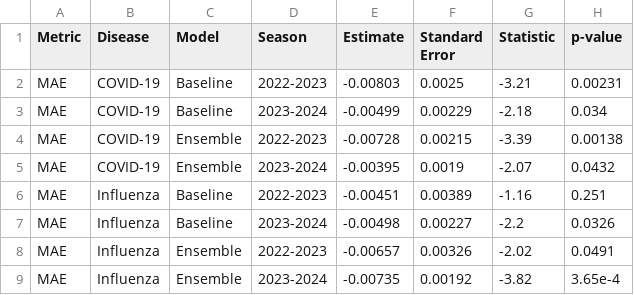
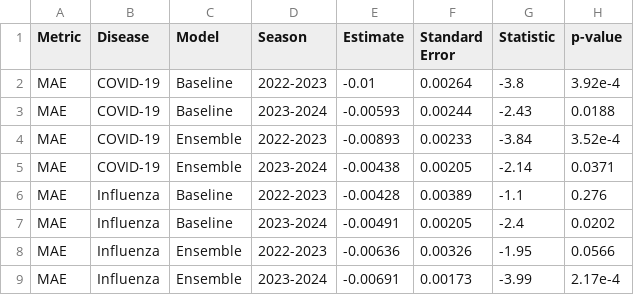
Before and after one commit to cdphmodeling/forecastability, a CSV file: results/lm_results_MMWR.csv, drawn as a sheet; only a part is shown; the diff covers the shown part only.

```diff
--- a/results/lm_results_MMWR.csv
+++ b/results/lm_results_MMWR.csv
@@ -1,9 +1,9 @@
 Metric,Disease,Model,Season,Estimate,Standard Error,Statistic,p-value
-MAE,COVID-19,Baseline,2022-2023,-0.00803,0.0025,-3.21,0.00231
-MAE,COVID-19,Baseline,2023-2024,-0.00499,0.00229,-2.18,0.034
-MAE,COVID-19,Ensemble,2022-2023,-0.00728,0.00215,-3.39,0.00138
-MAE,COVID-19,Ensemble,2023-2024,-0.00395,0.0019,-2.07,0.0432
-MAE,Influenza,Baseline,2022-2023,-0.00451,0.00389,-1.16,0.251
-MAE,Influenza,Baseline,2023-2024,-0.00498,0.00227,-2.2,0.0326
-MAE,Influenza,Ensemble,2022-2023,-0.00657,0.00326,-2.02,0.0491
-MAE,Influenza,Ensemble,2023-2024,-0.00735,0.00192,-3.82,3.65e-4
+MAE,COVID-19,Baseline,2022-2023,-0.01,0.00264,-3.8,3.92e-4
+MAE,COVID-19,Baseline,2023-2024,-0.00593,0.00244,-2.43,0.0188
+MAE,COVID-19,Ensemble,2022-2023,-0.00893,0.00233,-3.84,3.52e-4
+MAE,COVID-19,Ensemble,2023-2024,-0.00438,0.00205,-2.14,0.0371
+MAE,Influenza,Baseline,2022-2023,-0.00428,0.00389,-1.1,0.276
+MAE,Influenza,Baseline,2023-2024,-0.00491,0.00205,-2.4,0.0202
+MAE,Influenza,Ensemble,2022-2023,-0.00636,0.00326,-1.95,0.0566
+MAE,Influenza,Ensemble,2023-2024,-0.00691,0.00173,-3.99,2.17e-4
```
Also changed, not shown: 31 edited cells elsewhere in this file, results/lm_results_skill_MMWR.csv, 10 other files.
